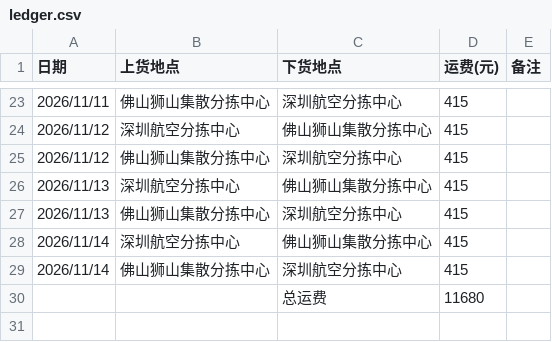
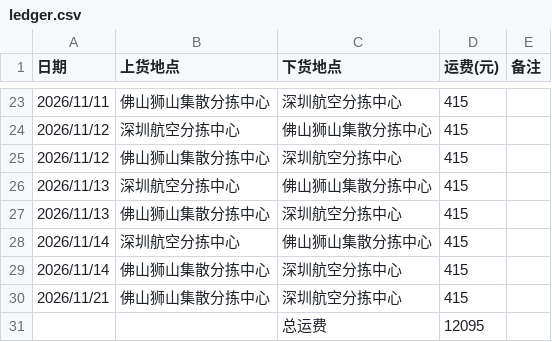
Before and after one commit to YFll/ledger, a CSV file: ledger.csv, drawn as a sheet; only a part is shown, gaps mark what is left out; removed rows and columns are numbered as before the commit, all else as after; the diff names each change by its address in the sheet, - before the commit and + after, or states it on an @@ line.

Commit message:
更新台账（29 条）

```diff
--- a/ledger.csv
+++ b/ledger.csv
-row 30:  |  | 总运费 | 11680
+row 30: 2026/11/21 | 佛山狮山集散分拣中心 | 深圳航空分拣中心 | 415
+row 31:  |  | 总运费 | 12095
```
